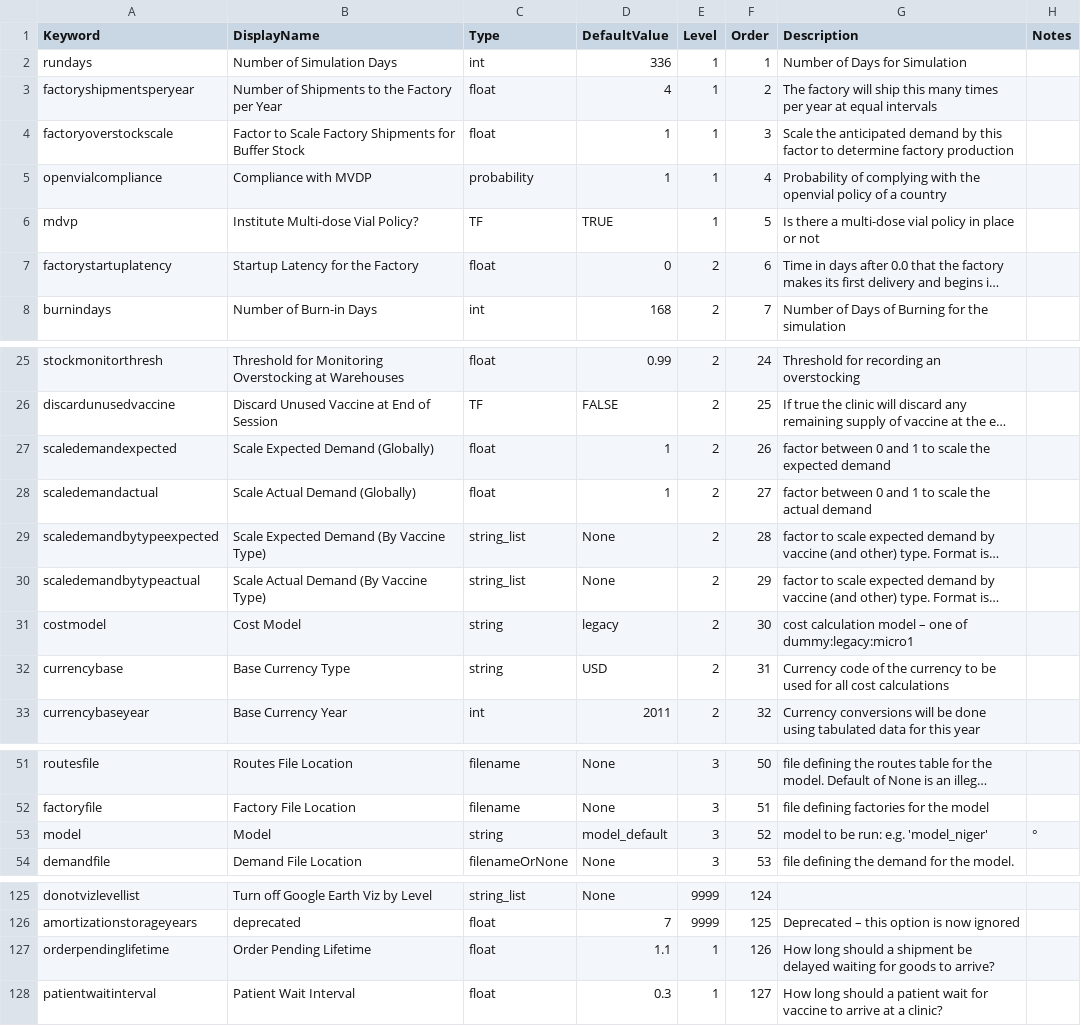
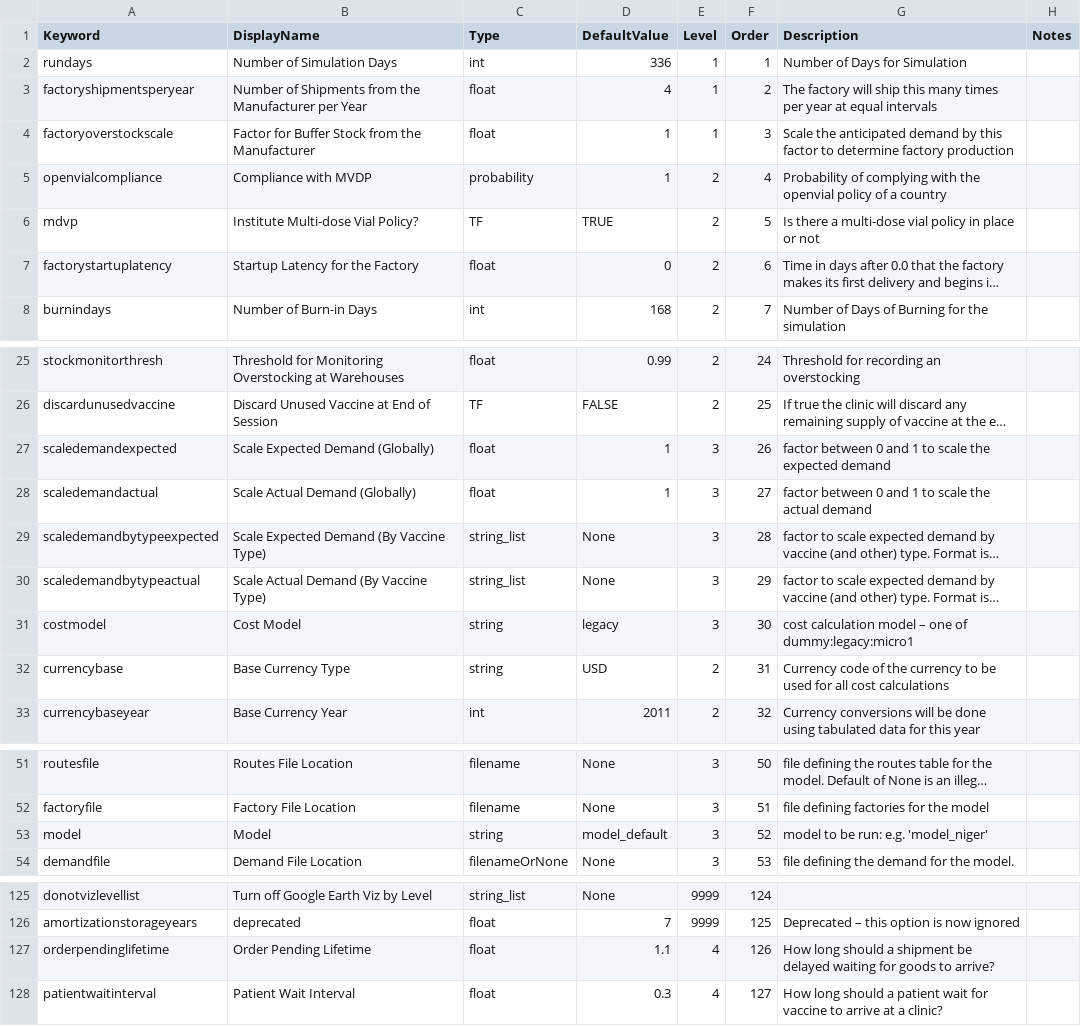
Before and after one commit to PSC-PublicHealth/HERMES, a CSV file: HERMES2/src/sim/input_default.csv, drawn as a sheet; only a part is shown, gaps mark what is left out; long unchanged cells end in …; the diff names each change by its address in the sheet, - before the commit and + after, or states it on an @@ line.

Commit message:
Updated the Run model path to only have one page, and tested (at least if it can be stored in the database) the scale parameters from the vaccines.
git-svn-id: https://redmine.hindsight.psc.edu/svn/hermes/trunk@2234 c0c85e88-7b48-49d6-ad45-a8906df79eec

```diff
--- a/HERMES2/src/sim/input_default.csv
+++ b/HERMES2/src/sim/input_default.csv
-B3 (DisplayName): …of Shipments to the Factory per Year
+B3 (DisplayName): …of Shipments from the Manufacturer per Year
-B4 (DisplayName): Factor to Scale Factory Shipments for Buffer Stock
+B4 (DisplayName): Factor for Buffer Stock from the Manufacturer
-E5:E6 (Level): 1
+E5:E6 (Level): 2
-E27:E31 (Level): 2
+E27:E31 (Level): 3
-H53 (Notes): °
+H53 (Notes): (empty)
-E127:E128 (Level): 1
+E127:E128 (Level): 4
```
Also changed, not shown: 10 other files.
